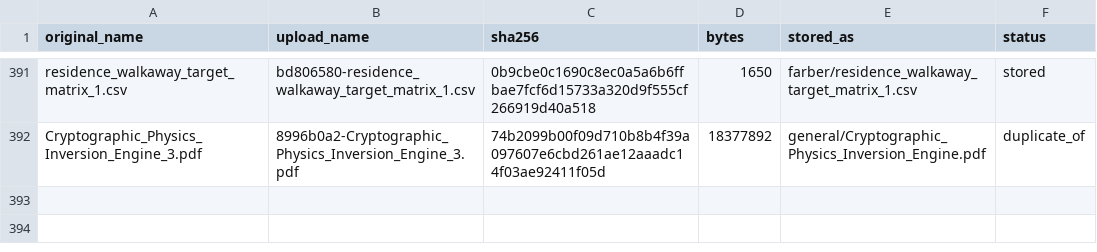
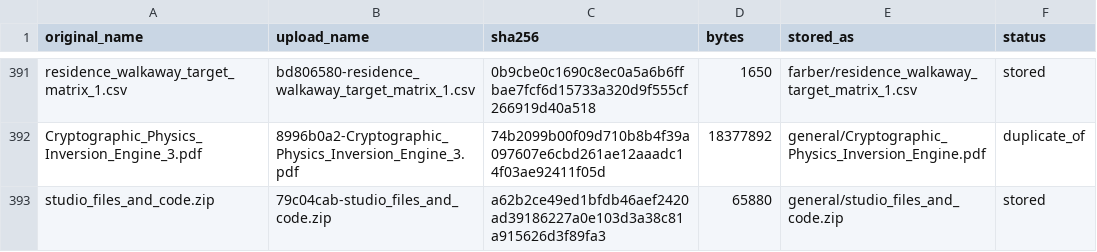
Before and after one commit to midnghtsapphire/revvel-standards, a CSV file: docs/case-files/MANIFEST.csv, drawn as a sheet; only a part is shown, gaps mark what is left out; the diff names each change by its address in the sheet, - before the commit and + after, or states it on an @@ line.

```diff
--- a/docs/case-files/MANIFEST.csv
+++ b/docs/case-files/MANIFEST.csv
+row 393: studio_files_and_code.zip | 79c04cab-studio_files_and_code.zip | a62b2ce49ed1bfdb46aef2420ad39186227a0e103d3a38c81a915626d3f89fa3 | 65880 | general/studio_files_and_code.zip | stored
```
Also changed, not shown: 1 other file.
